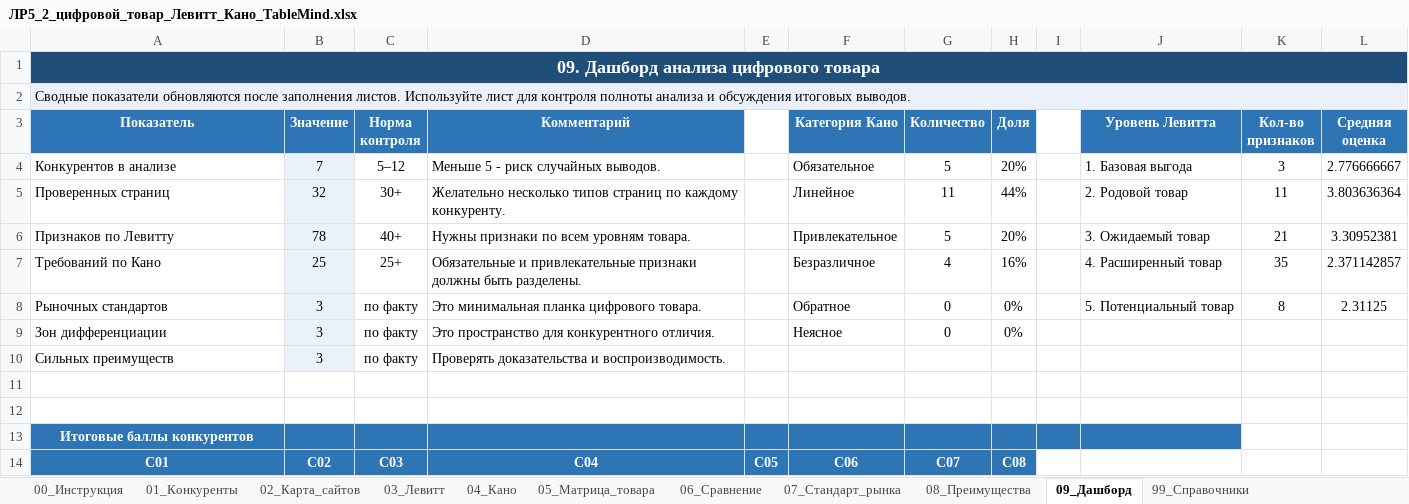
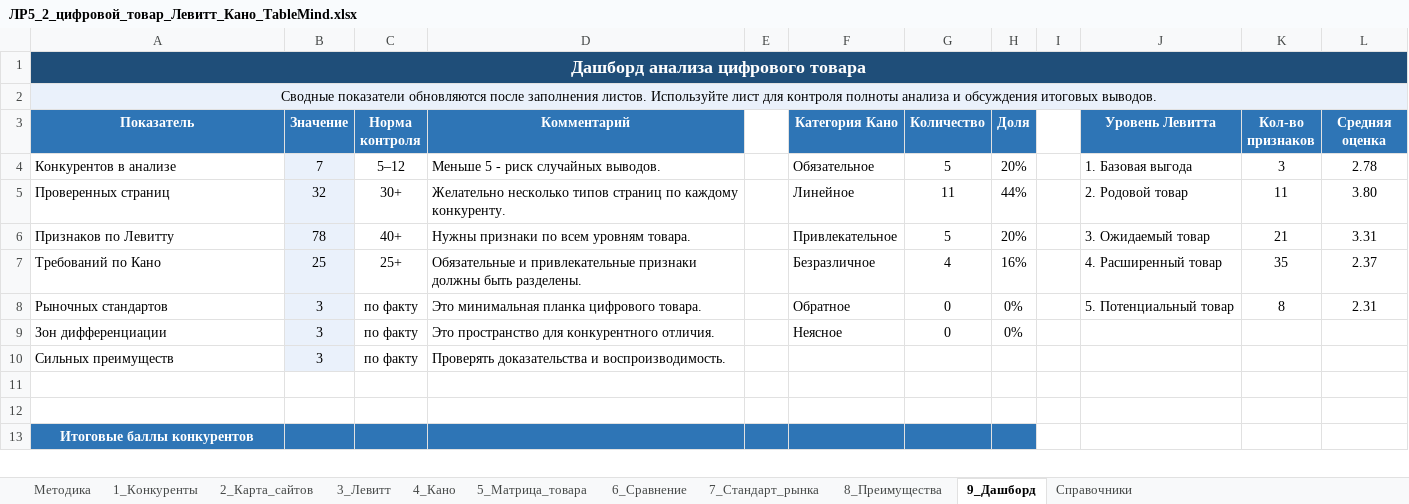
Before and after one commit to Asteliaa/TableMind_EB, an Excel workbook: ЛР5_Анализ_конкурентов/Excel/ЛР5_2_цифровой_товар_Левитт_Кано_TableMind.xlsx, sheet 9_Дашборд, drawn as a sheet; only a part is shown; values as stored, in another font and other column widths than the file's, no borders; charts and pictures not drawn; removed rows and columns are numbered as before the commit, all else as after; the diff covers the shown part only; the diff names each change by its address in the sheet, - before the commit and + after, or states it on an @@ line.

```diff
--- a/ЛР5_Анализ_конкурентов/Excel/ЛР5_2_цифровой_товар_Левитт_Кано_TableMind.xlsx (sheet 9_Дашборд)
+++ b/ЛР5_Анализ_конкурентов/Excel/ЛР5_2_цифровой_товар_Левитт_Кано_TableMind.xlsx (sheet 9_Дашборд)
-sheet tab: 00_Инструкция
+sheet tab: Методика
-sheet tab: 01_Конкуренты
+sheet tab: 1_Конкуренты
-sheet tab: 02_Карта_сайтов
+sheet tab: 2_Карта_сайтов
-sheet tab: 03_Левитт
+sheet tab: 3_Левитт
-sheet tab: 04_Кано
+sheet tab: 4_Кано
-sheet tab: 05_Матрица_товара
+sheet tab: 5_Матрица_товара
-sheet tab: 06_Сравнение
+sheet tab: 6_Сравнение
-sheet tab: 07_Стандарт_рынка
+sheet tab: 7_Стандарт_рынка
-sheet tab: 08_Преимущества
+sheet tab: 8_Преимущества
-sheet tab: 09_Дашборд
+sheet tab: 9_Дашборд
-sheet tab: 99_Справочники
+sheet tab: Справочники
-A1 (Показатель): 09. Дашборд анализа цифрового товара
+A1 (Показатель): Дашборд анализа цифрового товара
-A2 alignment: left
+A2 alignment: center
-L4 (Средняя оценка): 2.776666667
+L4 (Средняя оценка): 2.78
-L5 (Средняя оценка): 3.803636364
+L5 (Средняя оценка): 3.80
-L6 (Средняя оценка): 3.30952381
+L6 (Средняя оценка): 3.31
-L7 (Средняя оценка): 2.371142857
+L7 (Средняя оценка): 2.37
-L8 (Средняя оценка): 2.31125
+L8 (Средняя оценка): 2.31
-I13:J13 fill: #2E75B6
+I13:J13 fill: none
-row 14: C01 | C02 | C03 | C04 | C05 | C06 | C07 | C08
```
Also changed, not shown: 1 added row, 16 edited cells and cell formats elsewhere in this sheet, sheet 7_Стандарт_рынка, sheet 6_Сравнение, sheet 8_Преимущества, sheet 5_Матрица_товара, sheet Методика, sheet Справочники, 4 more sheets, formulas that keep their value, charts or pictures, ЛР5_Анализ_конкурентов/Excel/ЛР5_3_бизнес_модели_конкурентов_TableMind.xlsx, ЛР6_ЦП_Канвас_сценарии_релизы/Excel/ЛР6_5_деление_на_релизы_TableMind.xlsx.
